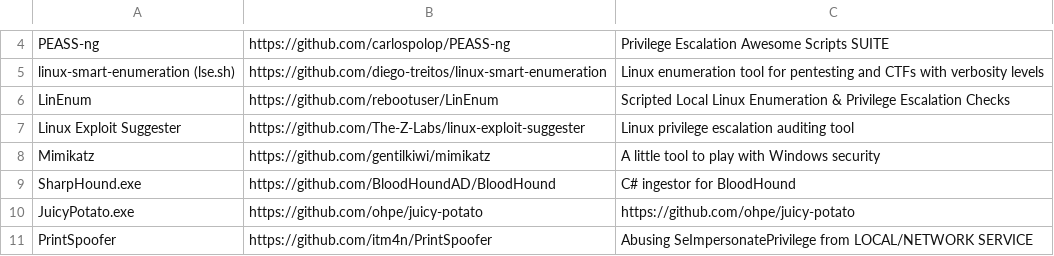
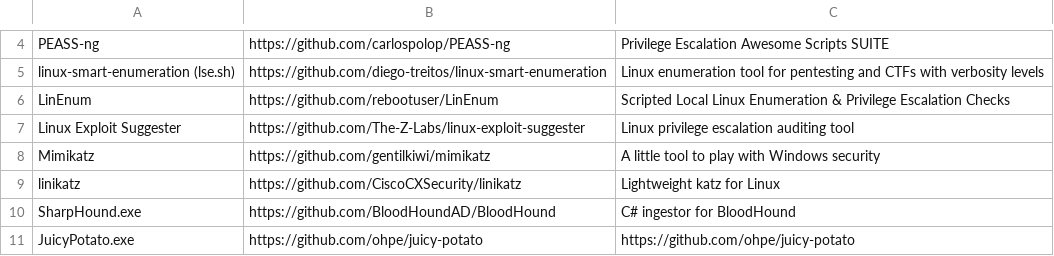
Before and after one commit to ThePorgs/Exegol-docs, a CSV file: docs/src/public/exegol_resources/resources_list.csv, drawn as a sheet; only a part is shown, gaps mark what is left out; the shorter side is filled out with more unchanged rows; the diff names each change by its address in the sheet, - before the commit and + after, or states it on an @@ line.

```diff
--- a/docs/src/public/exegol_resources/resources_list.csv
+++ b/docs/src/public/exegol_resources/resources_list.csv
+row 9: linikatz | https://github.com/CiscoCXSecurity/linikatz | Lightweight katz for Linux
```
